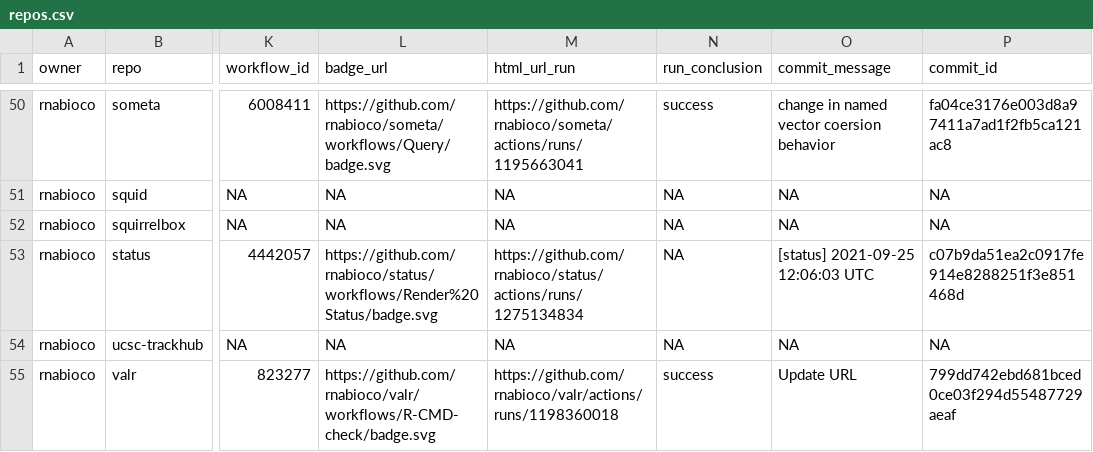
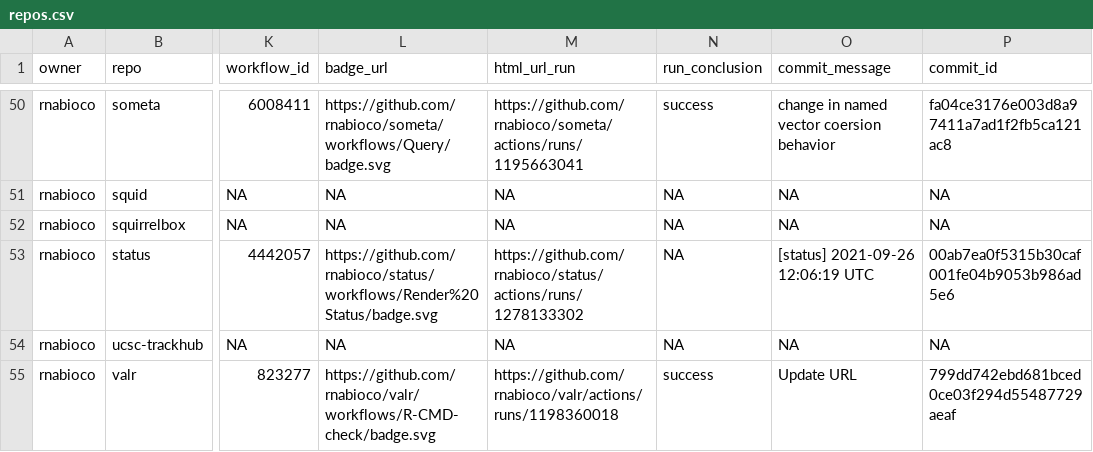
Before and after one commit to rnabioco/status, a CSV file: repos.csv, drawn as a sheet; only a part is shown, gaps mark what is left out; the diff names each change by its address in the sheet, - before the commit and + after, or states it on an @@ line.

```diff
--- a/repos.csv
+++ b/repos.csv
-M53 (html_url_run): https://github.com/rnabioco/status/actions/runs/1275134834
+M53 (html_url_run): https://github.com/rnabioco/status/actions/runs/1278133302
-O53 (commit_message): [status] 2021-09-25 12:06:03 UTC
+O53 (commit_message): [status] 2021-09-26 12:06:19 UTC
-P53 (commit_id): c07b9da51ea2c0917fe914e8288251f3e851468d
+P53 (commit_id): 00ab7ea0f5315b30caf001fe04b9053b986ad5e6
```
Also changed, not shown: 1 other file.
